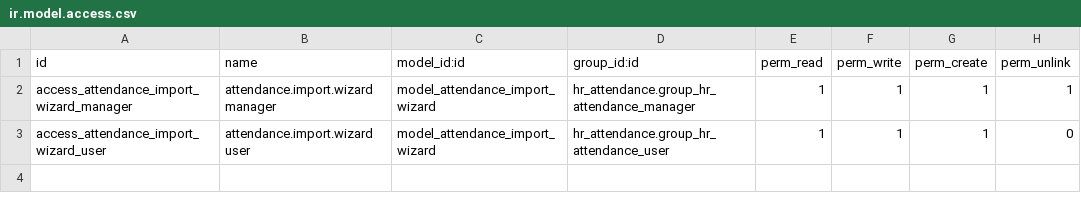
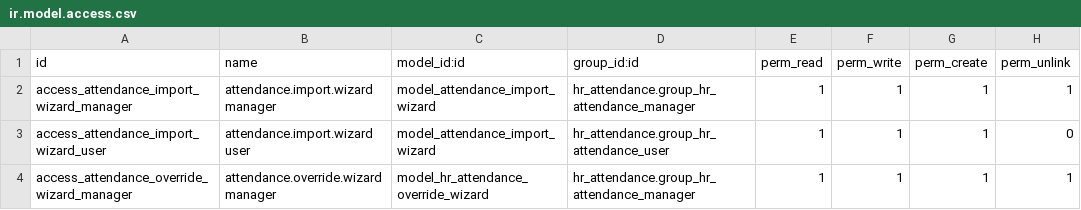
Before and after one commit to dewnuwan7/hr_attendance_import, a CSV file: security/ir.model.access.csv, drawn as a sheet; the diff names each change by its address in the sheet, - before the commit and + after, or states it on an @@ line.

Commit message:
Added override check in time wizard

```diff
--- a/security/ir.model.access.csv
+++ b/security/ir.model.access.csv
+row 4: access_attendance_override_wizard_manager | attendance.override.wizard manager | model_hr_attendance_override_wizard | hr_attendance.group_hr_attendance_manager | 1 | 1 | 1 | 1
```
Also changed, not shown: 10 other files.
